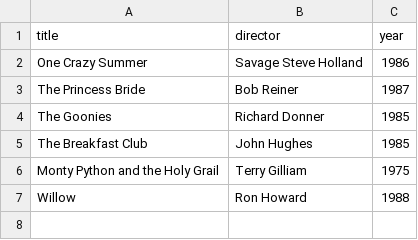
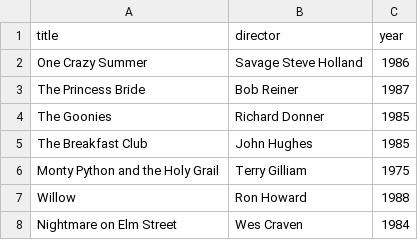
Before and after one commit to IfritSorcerer/webflyx, a CSV file: classics.csv, drawn as a sheet; the diff names each change by its address in the sheet, - before the commit and + after, or states it on an @@ line.

Commit message:
K: added movie

```diff
--- a/classics.csv
+++ b/classics.csv
+row 8: Nightmare on Elm Street | Wes Craven | 1984
```
